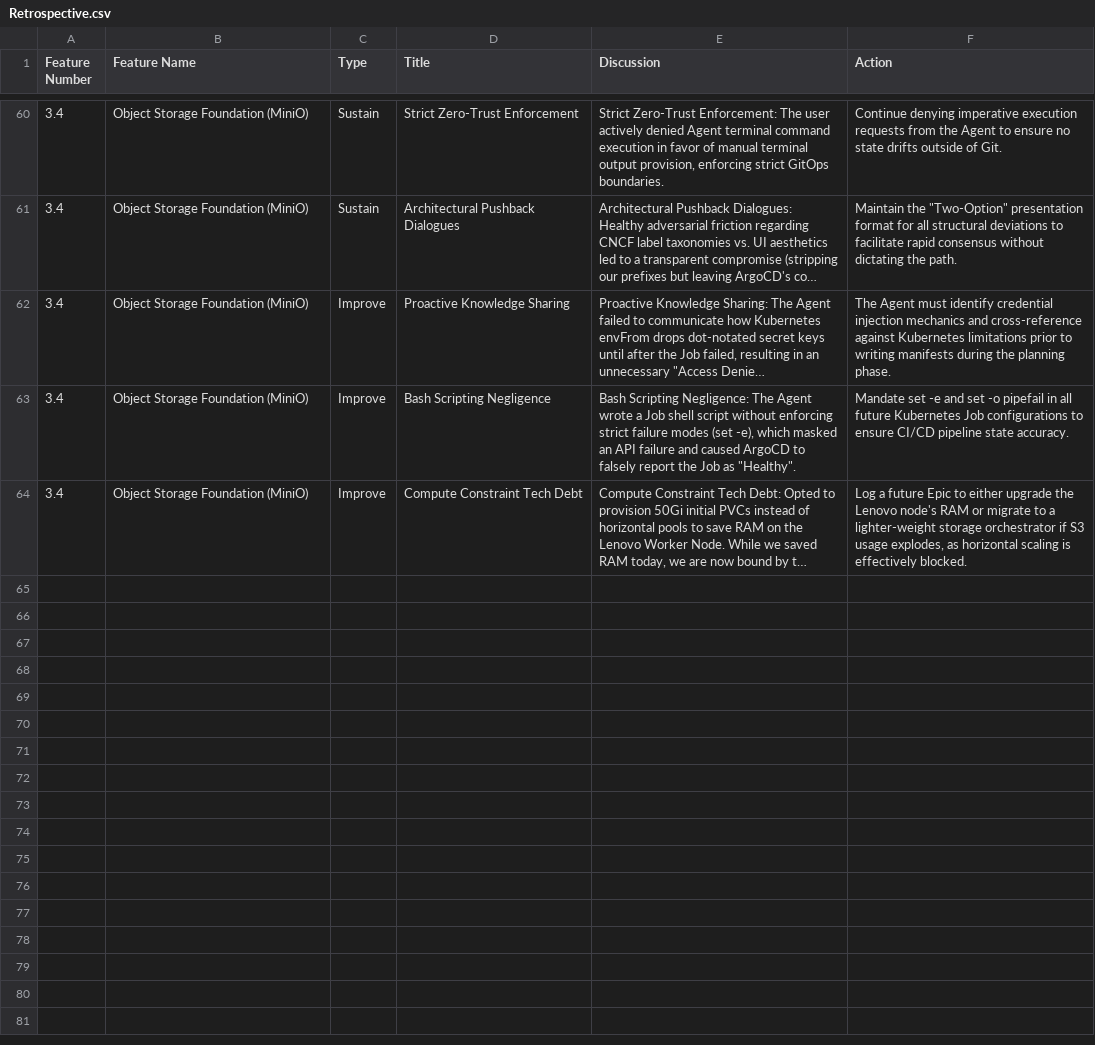
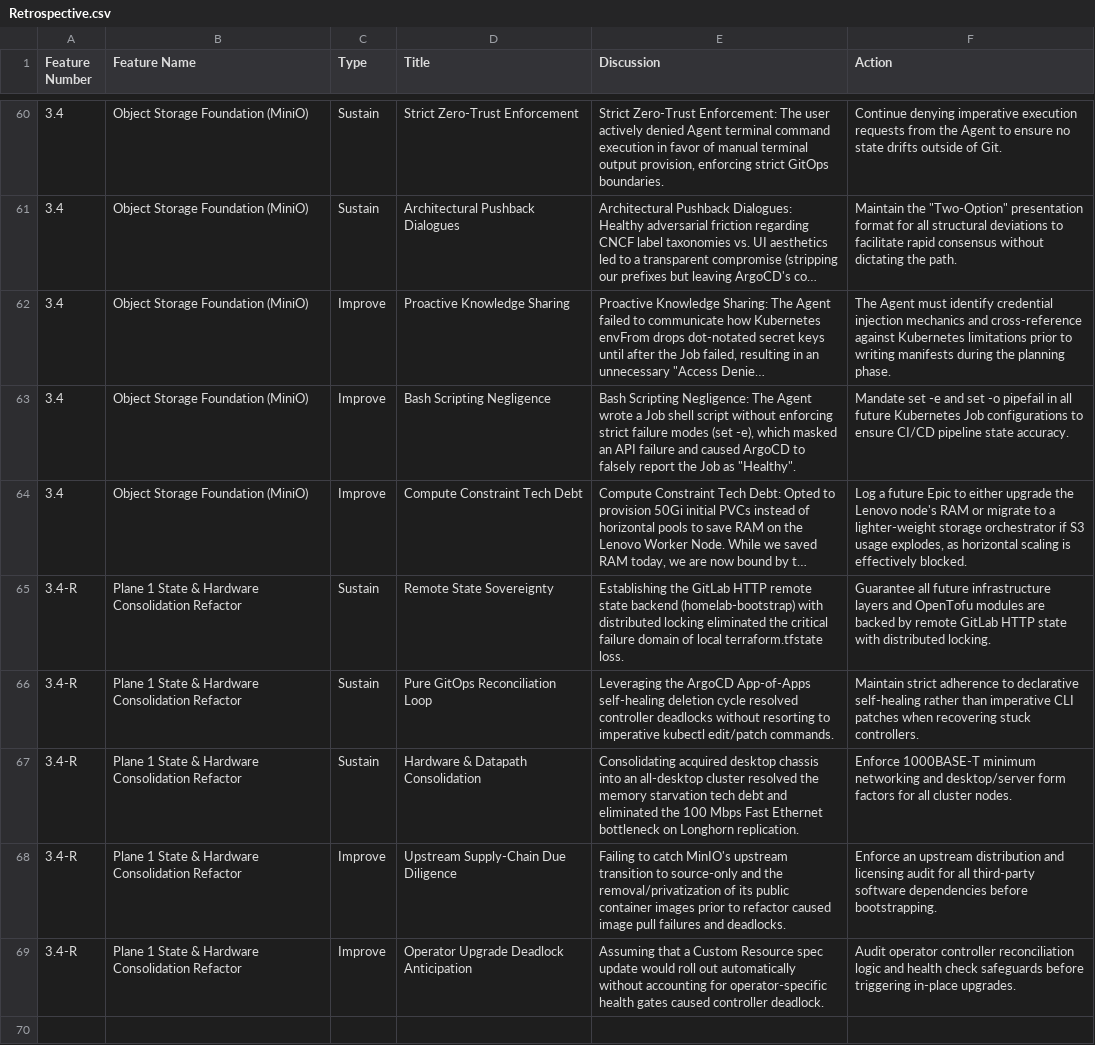
Before and after one commit to nkester/Homelab, a CSV file: docs/Retrospective.csv, drawn as a sheet; only a part is shown, gaps mark what is left out; long unchanged cells end in …; the diff covers the shown part only; the diff names each change by its address in the sheet, - before the commit and + after, or states it on an @@ line.

```diff
--- a/docs/Retrospective.csv
+++ b/docs/Retrospective.csv
+row 65: 3.4-R | Plane 1 State & Hardware Consolidation Refactor | Sustain | Remote State Sovereignty | Establishing the GitLab HTTP remote state backend (homelab-bootstrap) with distributed locking eliminated the critical failure domain of local terraform.tfstate loss. | Guarantee all future infrastructure layers and OpenTofu modules are backed by remote GitLab HTTP state with distributed locking.
+row 66: 3.4-R | Plane 1 State & Hardware Consolidation Refactor | Sustain | Pure GitOps Reconciliation Loop | Leveraging the ArgoCD App-of-Apps self-healing deletion cycle resolved controller deadlocks without resorting to imperative kubectl edit/patch commands. | Maintain strict adherence to declarative self-healing rather than imperative CLI patches when recovering stuck controllers.
+row 67: 3.4-R | Plane 1 State & Hardware Consolidation Refactor | Sustain | Hardware & Datapath Consolidation | Consolidating acquired desktop chassis into an all-desktop cluster resolved the memory starvation tech debt and eliminated the 100 Mbps Fast Ethernet bottleneck on Longhorn replication. | Enforce 1000BASE-T minimum networking and desktop/server form factors for all cluster nodes.
+row 68: 3.4-R | Plane 1 State & Hardware Consolidation Refactor | Improve | Upstream Supply-Chain Due Diligence | Failing to catch MinIO's upstream transition to source-only and the removal/privatization of its public container images prior to refactor caused image pull failures and deadlocks. | Enforce an upstream distribution and licensing audit for all third-party software dependencies before bootstrapping.
+row 69: 3.4-R | Plane 1 State & Hardware Consolidation Refactor | Improve | Operator Upgrade Deadlock Anticipation | Assuming that a Custom Resource spec update would roll out automatically without accounting for operator-specific health gates caused controller deadlock. | Audit operator controller reconciliation logic and health check safeguards before triggering in-place upgrades.
+row 70: (empty)
```
Also changed, not shown: 6 added rows elsewhere in this file, docs/HomeLab_Project_Roadmap.csv, docs/hardware_inventory.csv, 53 other files.
